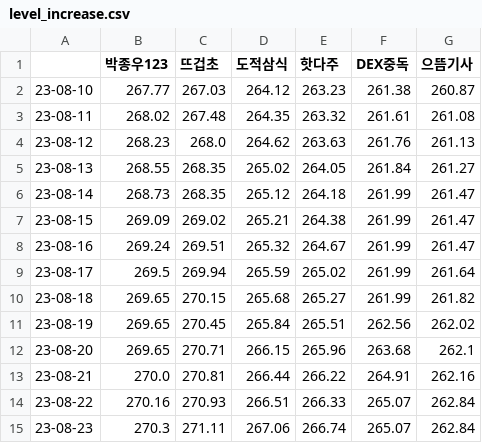
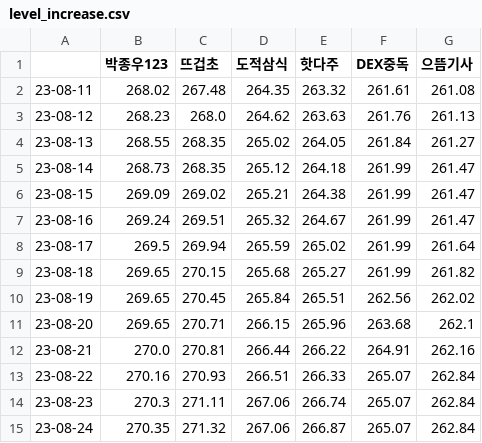
Before and after one commit to Remiing/ranking, a CSV file: _data/level_increase.csv, drawn as a sheet.

```diff
--- a/_data/level_increase.csv
+++ b/_data/level_increase.csv
@@ -1,3 +1,2 @@
 ,박종우123,뜨겁초,도적삼식,핫다주,DEX중독,으뜸기사
-23-08-10,267.77,267.03,264.12,263.23,261.38,260.87
 23-08-11,268.02,267.48,264.35,263.32,261.61,261.08
@@ -15 +14,2 @@
 23-08-23,270.3,271.11,267.06,266.74,265.07,262.84
+23-08-24,270.35,271.32,267.06,266.87,265.07,262.84
```
Also changed, not shown: _data/union_increase.csv, 4 other files.
